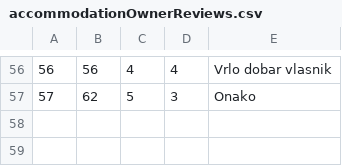
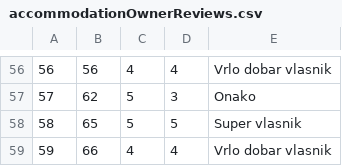
Before and after one commit to ayadjo/Grupa7_TimC, a CSV file: InitialProject/Resources/Data/accommodationOwnerReviews.csv, drawn as a sheet; only a part is shown, gaps mark what is left out; the diff names each change by its address in the sheet, - before the commit and + after, or states it on an @@ line.

```diff
--- a/InitialProject/Resources/Data/accommodationOwnerReviews.csv
+++ b/InitialProject/Resources/Data/accommodationOwnerReviews.csv
+row 58: 58 | 65 | 5 | 5 | Super vlasnik
+row 59: 59 | 66 | 4 | 4 | Vrlo dobar vlasnik
```
Also changed, not shown: InitialProject/Resources/Data/accommodationReservations.csv, InitialProject/Resources/Data/accommodations.csv, 8 other files.
